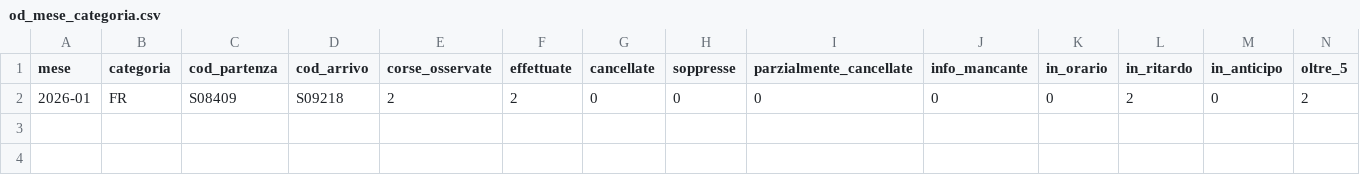
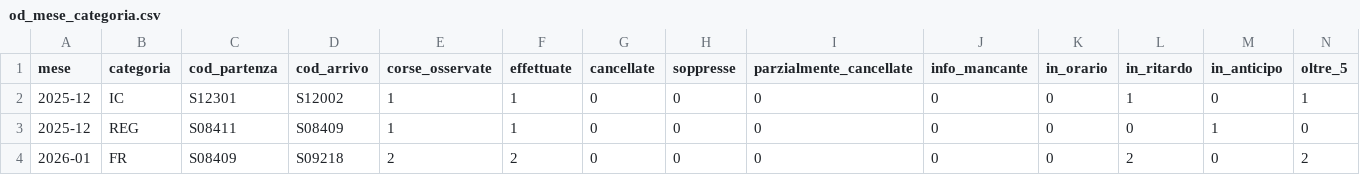
Before and after one commit to DrElegantia/trainstats-dashboard, a CSV file: data/gold/od_mese_categoria.csv, drawn as a sheet; only a part is shown; rows hold the shown columns only; the diff names each change by its address in the sheet, - before the commit and + after, or states it on an @@ line.

```diff
--- a/data/gold/od_mese_categoria.csv
+++ b/data/gold/od_mese_categoria.csv
+row 2: 2025-12 | IC | S12301 | S12002 | 1 | 1 | 0 | 0 | 0 | 0 | 0 | 1 | 0 | 1
+row 3: 2025-12 | REG | S08411 | S08409 | 1 | 1 | 0 | 0 | 0 | 0 | 0 | 0 | 1 | 0
```
Also changed, not shown: data/gold/kpi_giorno.csv, data/gold/kpi_giorno_categoria.csv, 5 other files.
